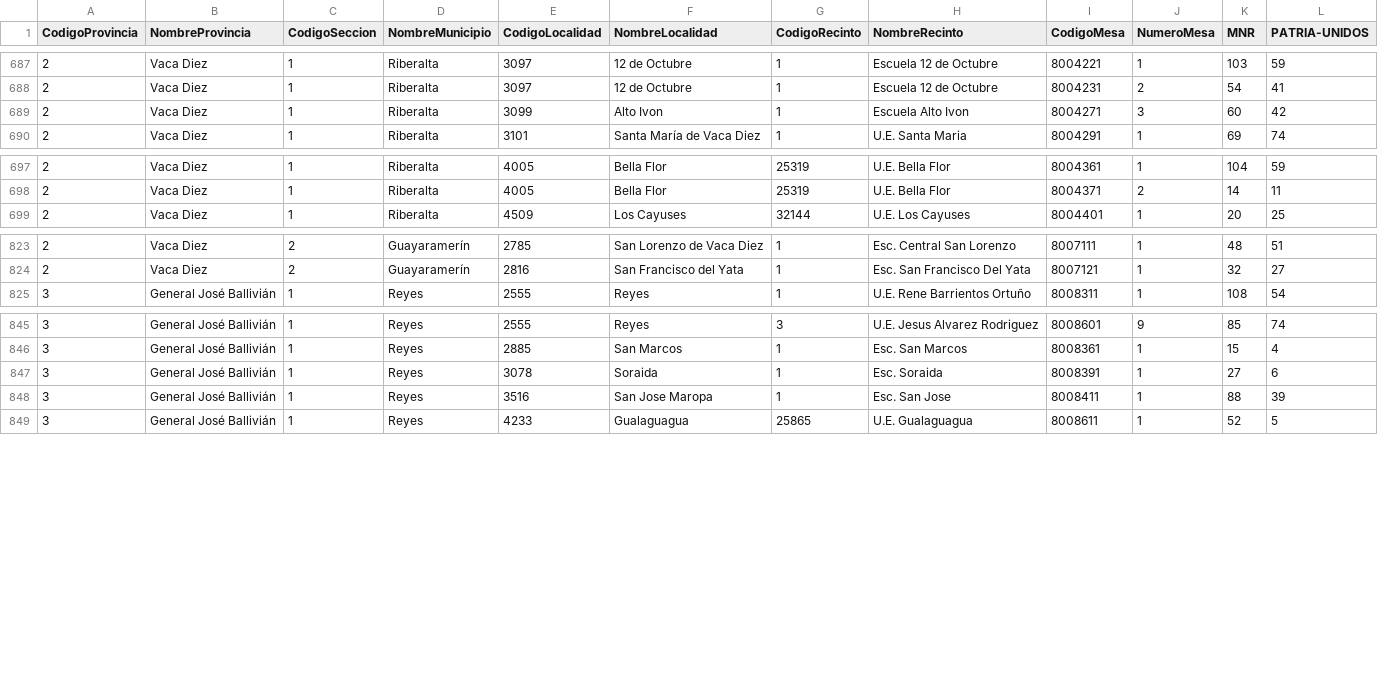
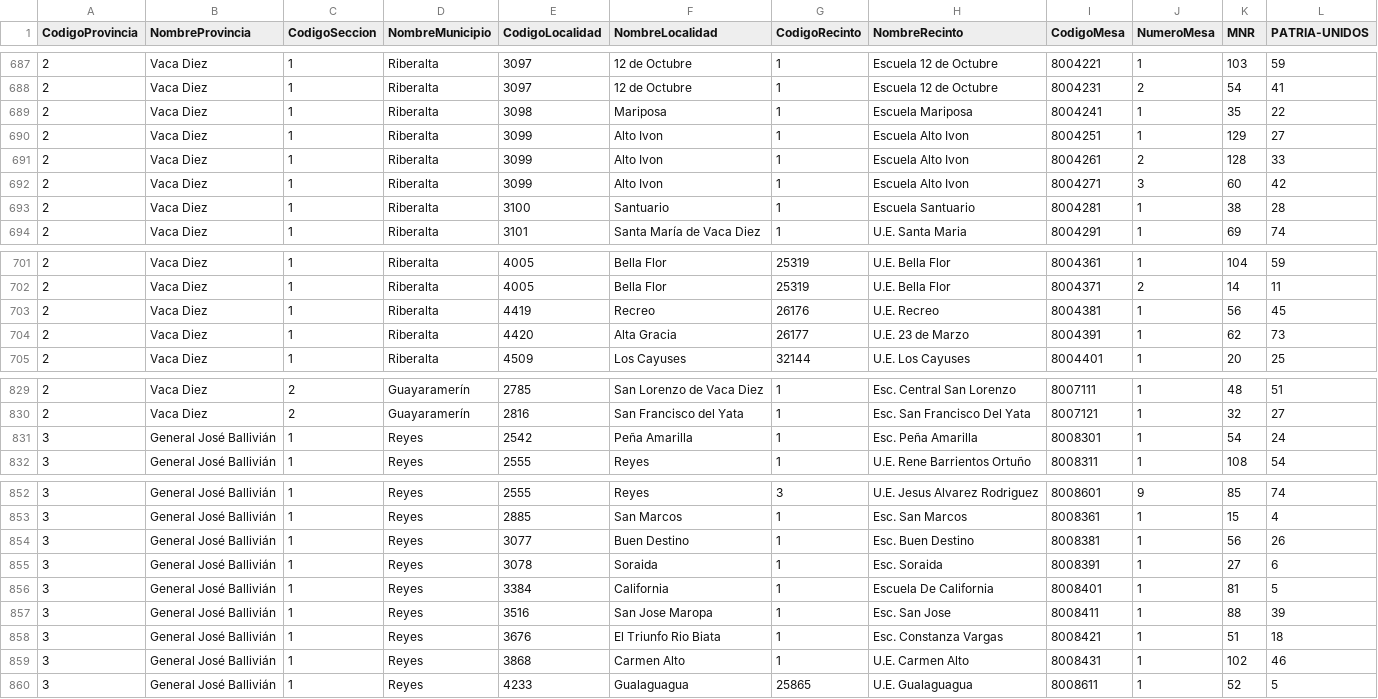
Before and after one commit to mauforonda/subnacionales2026, a CSV file: resultados/segunda_vuelta/beni/gobernador-a/validos.csv, drawn as a sheet; only a part is shown, gaps mark what is left out; the diff names each change by its address in the sheet, - before the commit and + after, or states it on an @@ line.

```diff
--- a/resultados/segunda_vuelta/beni/gobernador-a/validos.csv
+++ b/resultados/segunda_vuelta/beni/gobernador-a/validos.csv
+row 689: 2 | Vaca Diez | 1 | Riberalta | 3098 | Mariposa | 1 | Escuela Mariposa | 8004241 | 1 | 35 | 22
+row 690: 2 | Vaca Diez | 1 | Riberalta | 3099 | Alto Ivon | 1 | Escuela Alto Ivon | 8004251 | 1 | 129 | 27
+row 691: 2 | Vaca Diez | 1 | Riberalta | 3099 | Alto Ivon | 1 | Escuela Alto Ivon | 8004261 | 2 | 128 | 33
+row 693: 2 | Vaca Diez | 1 | Riberalta | 3100 | Santuario | 1 | Escuela Santuario | 8004281 | 1 | 38 | 28
+row 703: 2 | Vaca Diez | 1 | Riberalta | 4419 | Recreo | 26176 | U.E. Recreo | 8004381 | 1 | 56 | 45
+row 704: 2 | Vaca Diez | 1 | Riberalta | 4420 | Alta Gracia | 26177 | U.E. 23 de Marzo | 8004391 | 1 | 62 | 73
+row 831: 3 | General José Ballivián | 1 | Reyes | 2542 | Peña Amarilla | 1 | Esc. Peña Amarilla | 8008301 | 1 | 54 | 24
+row 854: 3 | General José Ballivián | 1 | Reyes | 3077 | Buen Destino | 1 | Esc. Buen Destino | 8008381 | 1 | 56 | 26
+row 856: 3 | General José Ballivián | 1 | Reyes | 3384 | California | 1 | Escuela De California | 8008401 | 1 | 81 | 5
+row 858: 3 | General José Ballivián | 1 | Reyes | 3676 | El Triunfo Rio Biata | 1 | Esc. Constanza Vargas | 8008421 | 1 | 51 | 18
+row 859: 3 | General José Ballivián | 1 | Reyes | 3868 | Carmen Alto | 1 | U.E. Carmen Alto | 8008431 | 1 | 102 | 46
```
Also changed, not shown: resultados/segunda_vuelta/beni/gobernador-a/participacion.csv, 9 other files.
